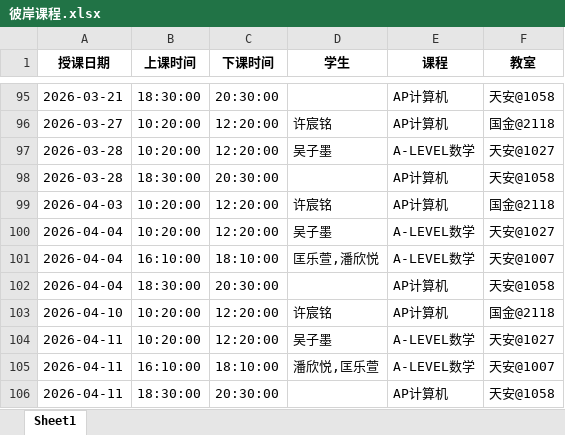
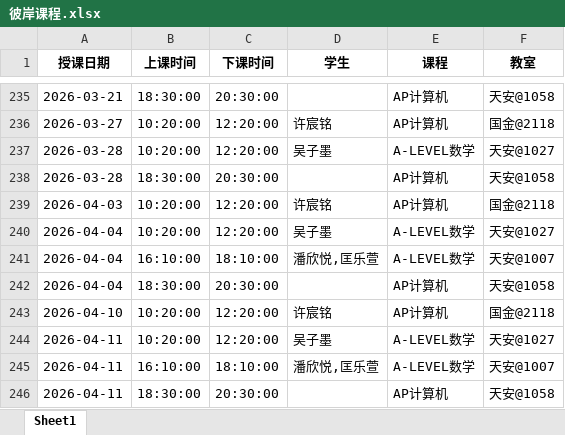
Before and after one commit to xiulikun/course-schedule, an Excel workbook: 彼岸课程.xlsx, sheet Sheet1, drawn as a sheet; only a part is shown, gaps mark what is left out; values as stored, in another font and other column widths than the file's, no borders; addresses are those after the commit; the diff covers the shown part only; the diff names each change by its address in the sheet, - before the commit and + after, or states it on an @@ line.

```diff
--- a/彼岸课程.xlsx (sheet Sheet1)
+++ b/彼岸课程.xlsx (sheet Sheet1)
-D241 (学生): 匡乐萱,潘欣悦
+D241 (学生): 潘欣悦,匡乐萱
```
Also changed, not shown: 141 added rows and 9 edited cells elsewhere in this sheet.
